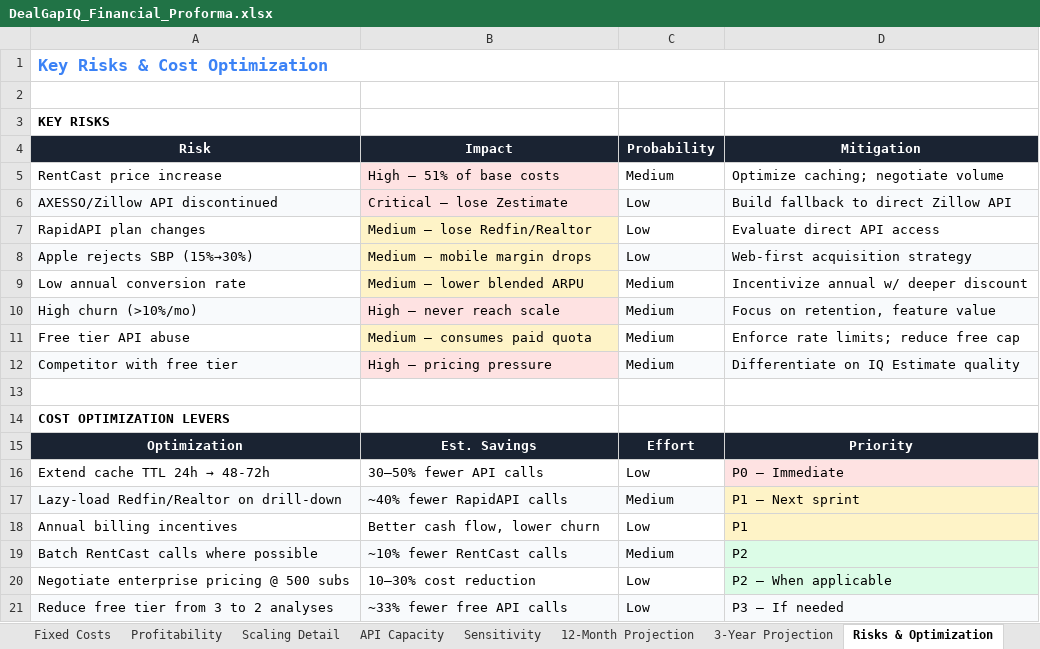
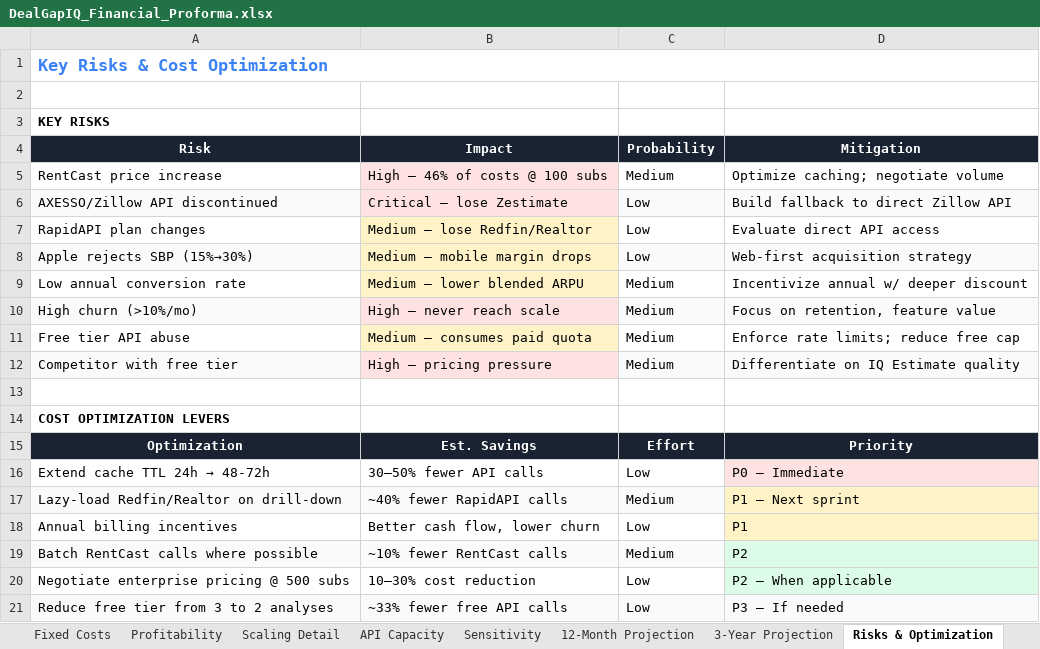
Before and after one commit to humblehuman369/dealscope, an Excel workbook: docs/DealGapIQ_Financial_Proforma.xlsx, sheet Risks & Optimization, drawn as a sheet; values as stored, in another font and other column widths than the file's, no borders; the diff names each change by its address in the sheet, - before the commit and + after, or states it on an @@ line.

Commit message:
Remove temporary Excel file and enhance proforma generation with new cost driver functions
- Deleted temporary Excel file from the repository.
- Added functions in generate_proforma.py to identify the primary cost driver and the first scale trigger based on subscriber levels, improving cost analysis capabilities.
- Updated dashboard and risk reporting to reflect new cost driver calculations.

```diff
--- a/docs/DealGapIQ_Financial_Proforma.xlsx (sheet Risks & Optimization)
+++ b/docs/DealGapIQ_Financial_Proforma.xlsx (sheet Risks & Optimization)
-B5 (Impact): High — 51% of base costs
+B5 (Impact): High — 46% of costs @ 100 subs
```
Also changed, not shown: sheet Dashboard, charts or pictures, 2 other files.
